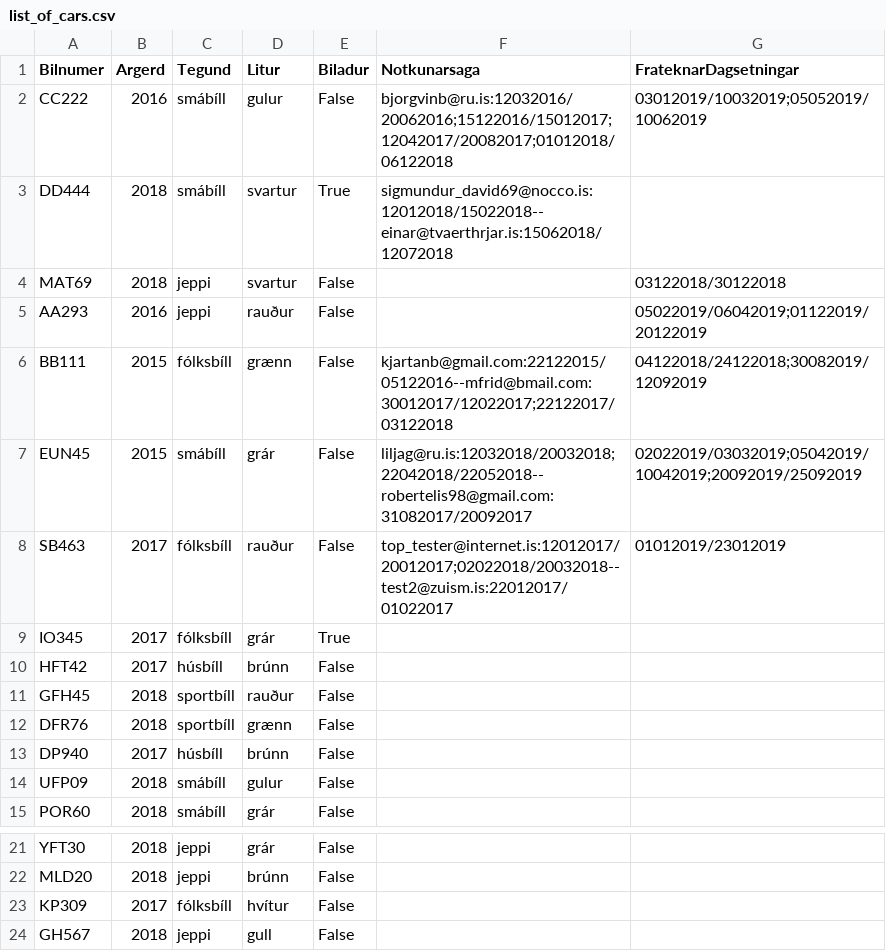
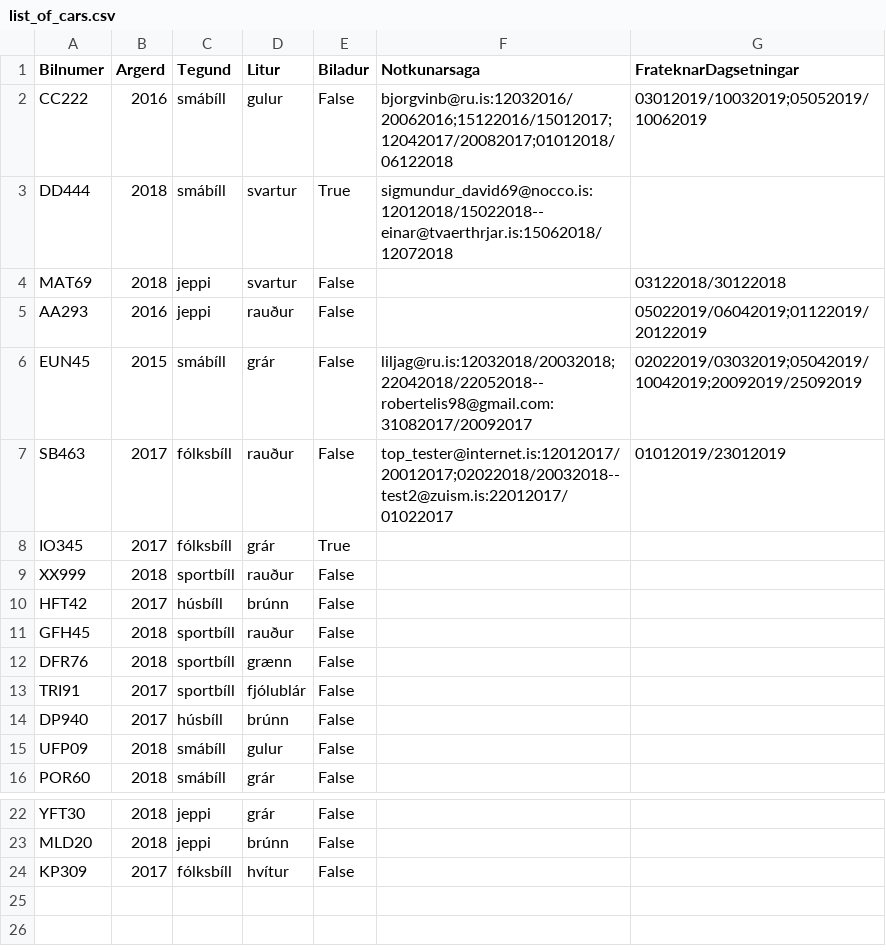
Before and after one commit to Lobos98/Lokaverkefni18, a CSV file: Data/list_of_cars.csv, drawn as a sheet; only a part is shown, gaps mark what is left out; removed rows and columns are numbered as before the commit, all else as after; the diff names each change by its address in the sheet, - before the commit and + after, or states it on an @@ line.

```diff
--- a/Data/list_of_cars.csv
+++ b/Data/list_of_cars.csv
-row 6: BB111 | 2015 | fólksbíll | grænn | False | kjartanb@gmail.com:22122015/05122016--mfrid@bmail.com:30012017/12022017;22122017/03122018 | 04122018/24122018;30082019/12092019
+row 9: XX999 | 2018 | sportbíll | rauður | False
+row 13: TRI91 | 2017 | sportbíll | fjólublár | False
-row 24: GH567 | 2018 | jeppi | gull | False
```
Also changed, not shown: 1 other file.
